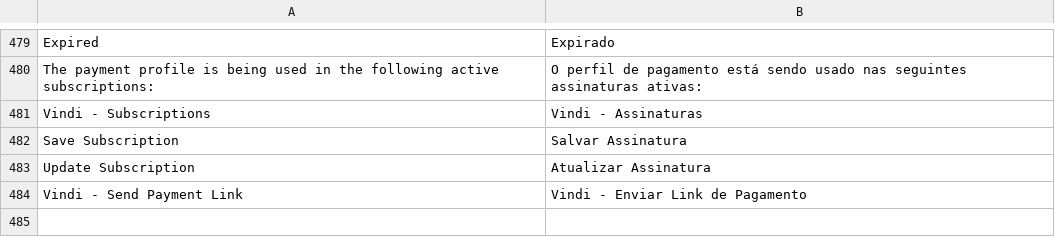
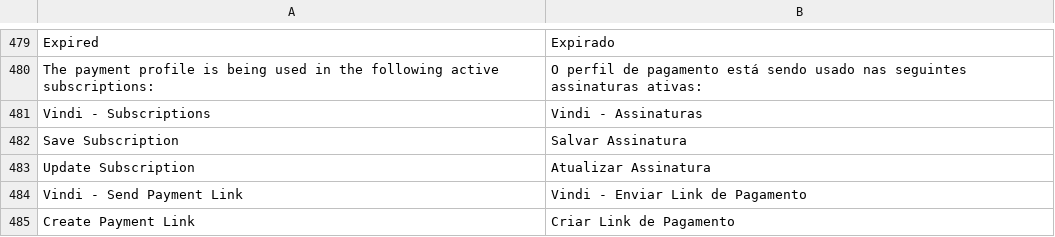
Before and after one commit to vindi/vindi-magento2, a CSV file: i18n/pt_BR.csv, drawn as a sheet; only a part is shown, gaps mark what is left out; the diff names each change by its address in the sheet, - before the commit and + after, or states it on an @@ line.

Commit message:
feat: add translate payment

```diff
--- a/i18n/pt_BR.csv
+++ b/i18n/pt_BR.csv
+row 485: Create Payment Link | Criar Link de Pagamento
```
